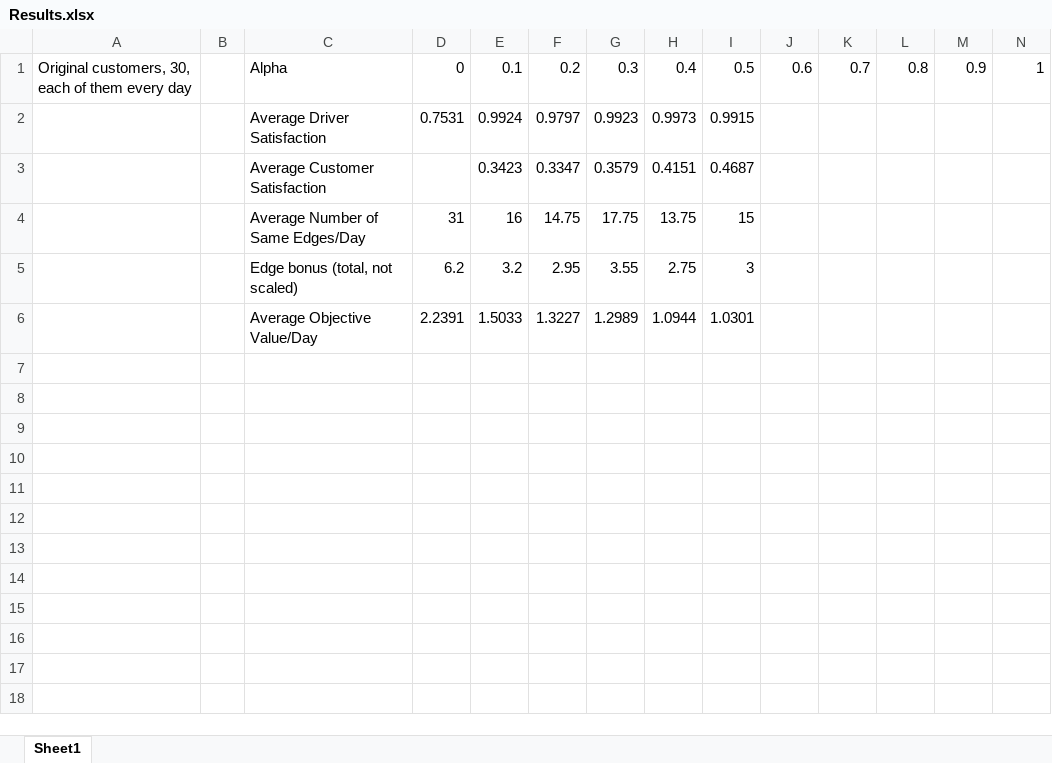
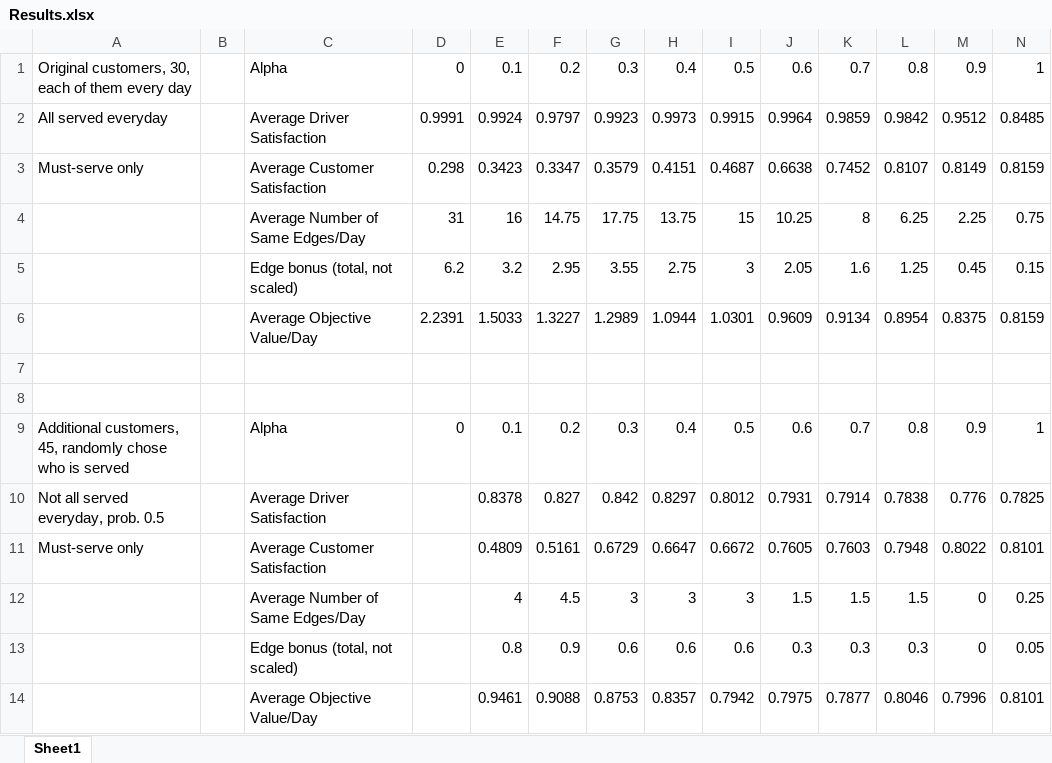
Before and after one commit to pavlinamadl/master-thesis, an Excel workbook: Results.xlsx, sheet Sheet1, drawn as a sheet; values as stored, in another font and other column widths than the file's, no borders; removed rows and columns are numbered as before the commit, all else as after; the diff names each change by its address in the sheet, - before the commit and + after, or states it on an @@ line.

```diff
--- a/Results.xlsx (sheet Sheet1)
+++ b/Results.xlsx (sheet Sheet1)
-row 2:  |  | Average Driver Satisfaction | 0.7531 | 0.9924 | 0.9797 | 0.9923 | 0.9973 | 0.9915
-row 3:  |  | Average Customer Satisfaction |  | 0.3423 | 0.3347 | 0.3579 | 0.4151 | 0.4687
+row 2: All served everyday |  | Average Driver Satisfaction | 0.9991 | 0.9924 | 0.9797 | 0.9923 | 0.9973 | 0.9915 | 0.9964 | 0.9859 | 0.9842 | 0.9512 | 0.8485
+row 3: Must-serve only |  | Average Customer Satisfaction | 0.298 | 0.3423 | 0.3347 | 0.3579 | 0.4151 | 0.4687 | 0.6638 | 0.7452 | 0.8107 | 0.8149 | 0.8159
-J4: (empty)
+J4: 10.25
-K4: (empty)
+K4: 8
-L4: (empty)
+L4: 6.25
-M4: (empty)
+M4: 2.25
-N4: (empty)
+N4: 0.75
-J5: (empty)
+J5: 2.05
-K5: (empty)
+K5: 1.6
-L5: (empty)
+L5: 1.25
-M5: (empty)
+M5: 0.45
-N5: (empty)
+N5: 0.15
-J6: (empty)
+J6: 0.9609
-K6: (empty)
+K6: 0.9134
-L6: (empty)
+L6: 0.8954
-M6: (empty)
+M6: 0.8375
-N6: (empty)
+N6: 0.8159
+row 7: (empty)
+row 8: (empty)
+row 9: Additional customers, 45, randomly chose who is served |  | Alpha | 0 | 0.1 | 0.2 | 0.3 | 0.4 | 0.5 | 0.6 | 0.7 | 0.8 | 0.9 | 1
+row 10: Not all served everyday, prob. 0.5 |  | Average Driver Satisfaction |  | 0.8378 | 0.827 | 0.842 | 0.8297 | 0.8012 | 0.7931 | 0.7914 | 0.7838 | 0.776 | 0.7825
+row 11: Must-serve only |  | Average Customer Satisfaction |  | 0.4809 | 0.5161 | 0.6729 | 0.6647 | 0.6672 | 0.7605 | 0.7603 | 0.7948 | 0.8022 | 0.8101
+row 12:  |  | Average Number of Same Edges/Day |  | 4 | 4.5 | 3 | 3 | 3 | 1.5 | 1.5 | 1.5 | 0 | 0.25
+row 13:  |  | Edge bonus (total, not scaled) |  | 0.8 | 0.9 | 0.6 | 0.6 | 0.6 | 0.3 | 0.3 | 0.3 | 0 | 0.05
+row 14:  |  | Average Objective Value/Day |  | 0.9461 | 0.9088 | 0.8753 | 0.8357 | 0.7942 | 0.7975 | 0.7877 | 0.8046 | 0.7996 | 0.8101
```
Also changed, not shown: 4 other files.
